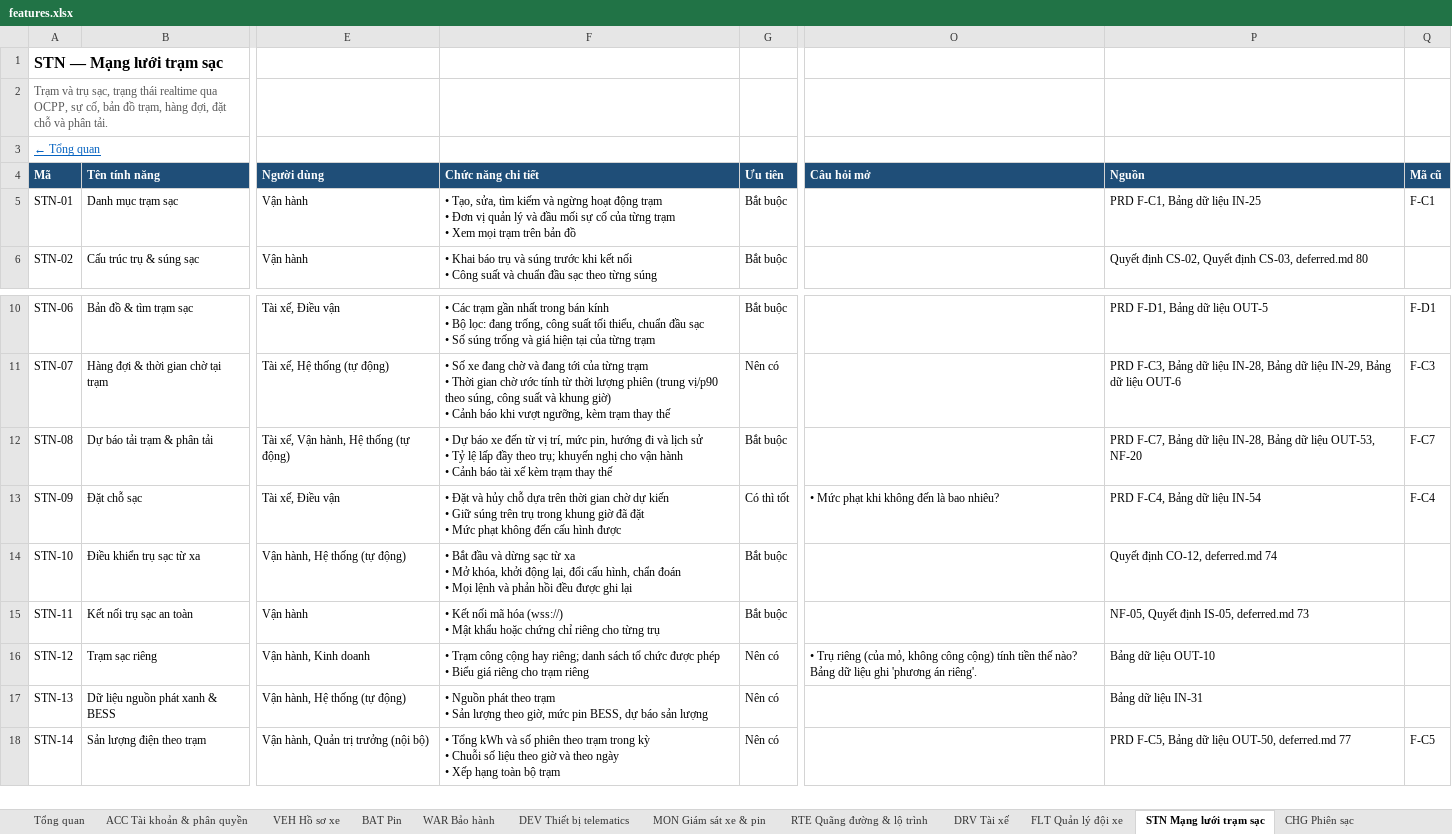
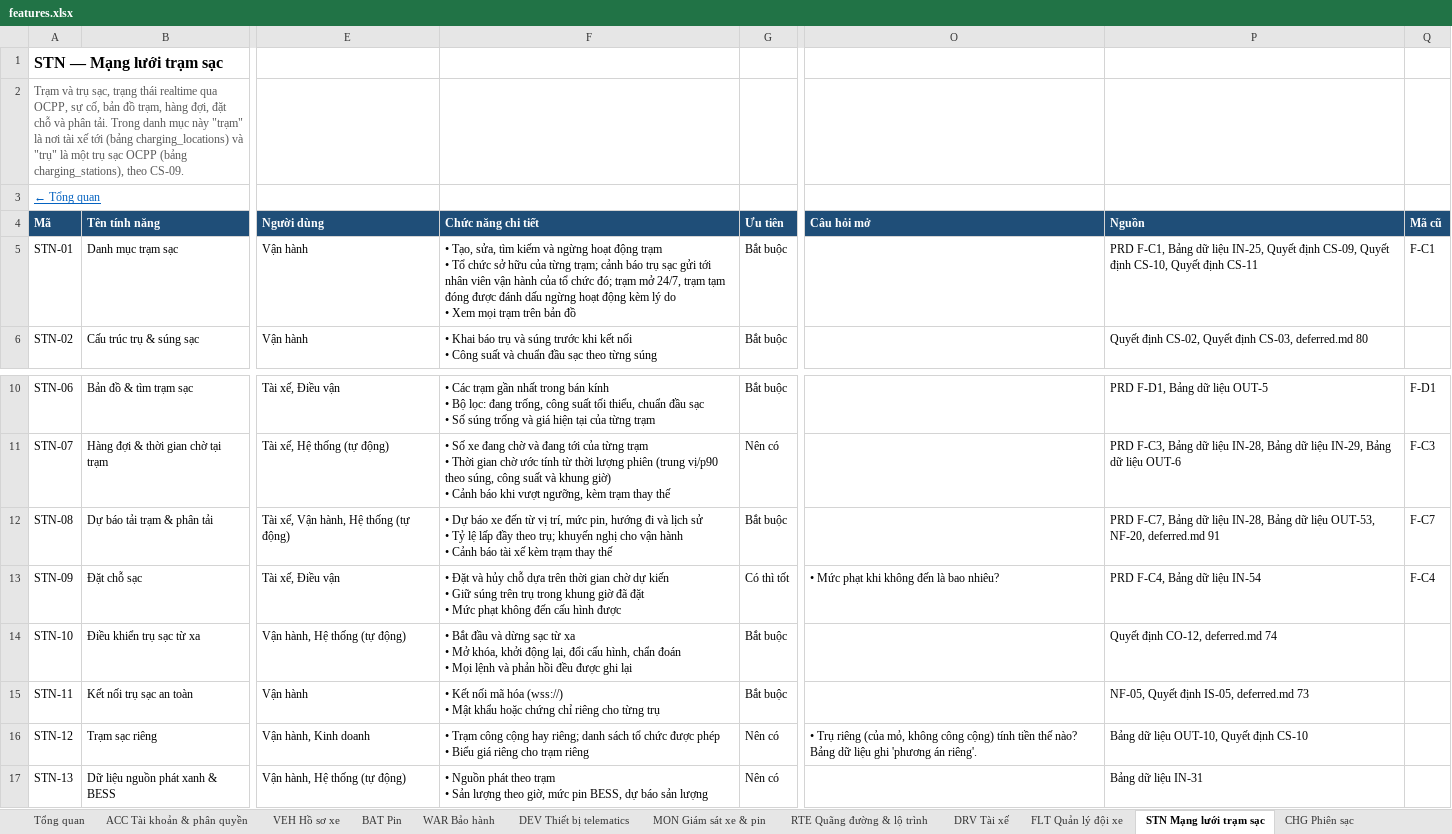
Before and after one commit to yolo-coccoc/G3Network-app, an Excel workbook: docs/product/features/features.xlsx, sheet STN Mạng lưới trạm sạc, drawn as a sheet; only a part is shown, gaps mark what is left out; the shorter side is filled out with more unchanged rows; values as stored, in another font and other column widths than the file's, no borders; ↵ is a line break in a cell; the diff names each change by its address in the sheet, - before the commit and + after, or states it on an @@ line.

```diff
--- a/docs/product/features/features.xlsx (sheet STN Mạng lưới trạm sạc)
+++ b/docs/product/features/features.xlsx (sheet STN Mạng lưới trạm sạc)
-A2 (Mã): …phân tải.
+A2 (Mã): …phân tải. Trong danh mục này "trạm" là nơi tài xế tới (bảng charging_locations) và "trụ" là một trụ sạc OCPP (bảng charging_stations), theo CS-09.
-F5 (Chức năng chi tiết): …trạm ↵ • Đơn vị quản lý và đầu mối sự cố của từng trạm ↵ • Xem…
+F5 (Chức năng chi tiết): …trạm ↵ • Tổ chức sở hữu của từng trạm; cảnh báo trụ sạc gửi tới nhân viên vận hành của tổ chức đó; trạm mở 24/7, trạm tạm đóng được đánh dấu ngừng hoạt động kèm lý do ↵ • Xem…
-P5 (Nguồn): …dữ liệu IN-25
+P5 (Nguồn): …dữ liệu IN-25, Quyết định CS-09, Quyết định CS-10, Quyết định CS-11
-P12 (Nguồn): …liệu OUT-53, NF-20
+P12 (Nguồn): …liệu OUT-53, NF-20, deferred.md 91
-P16 (Nguồn): Bảng dữ liệu OUT-10
+P16 (Nguồn): Bảng dữ liệu OUT-10, Quyết định CS-10
```
Also changed, not shown: sheet CHG Phiên sạc, sheet Tổng quan, docs/design/domain-model/domain-model.xlsx, 19 other files.
